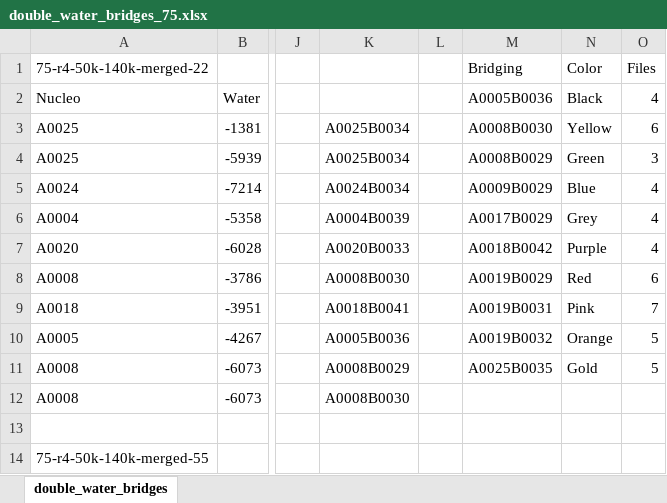
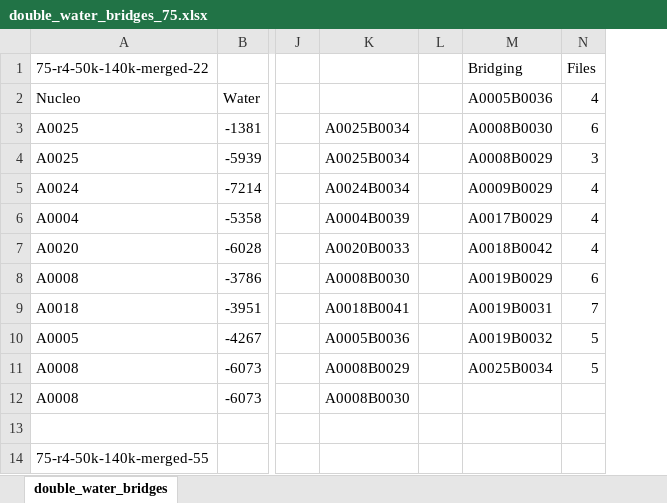
Before and after one commit to jihanyehia/CHE293_Project, an Excel workbook: double_water_bridges_75.xlsx, sheet double_water_bridges, drawn as a sheet; only a part is shown, gaps mark what is left out; values as stored, in another font and other column widths than the file's, no borders; conditional formats not drawn; the diff names each change by its address in the sheet, - before the commit and + after, or states it on an @@ line.

Commit message:
Updated sample 75 water bridges results

```diff
--- a/double_water_bridges_75.xlsx (sheet double_water_bridges)
+++ b/double_water_bridges_75.xlsx (sheet double_water_bridges)
-column N, rows 1-11: Color | Black | Yellow | Green | Blue | Grey | Purple | Red | Pink | Orange | Gold
-M11: A0025B0035
+M11: A0025B0034
```
Also changed, not shown: single_water_bridges_75.xlsx.
